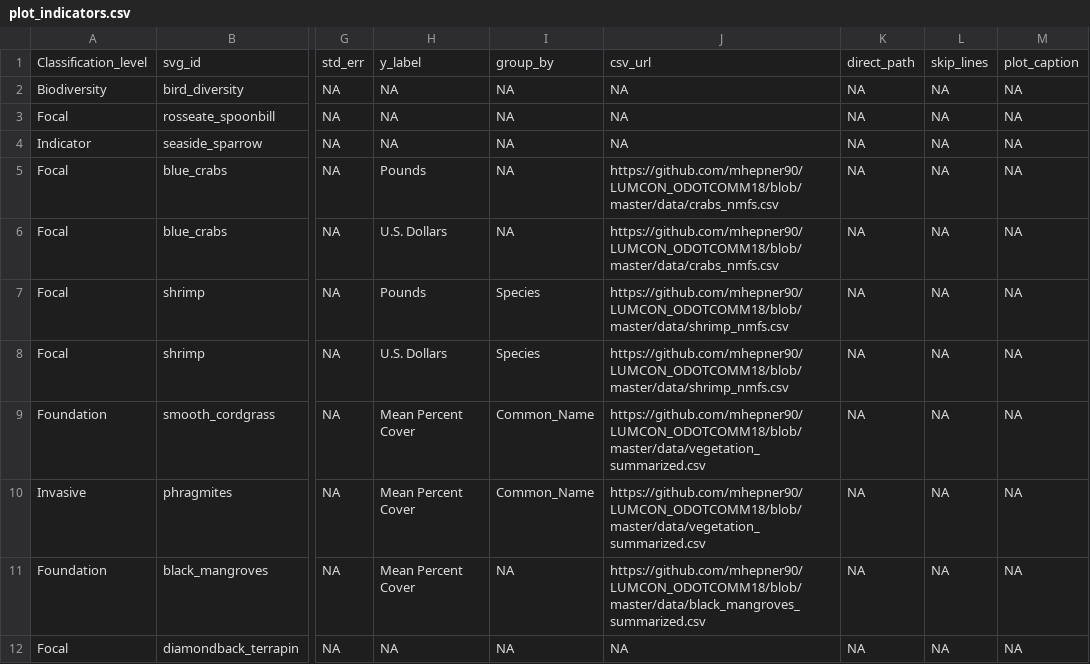
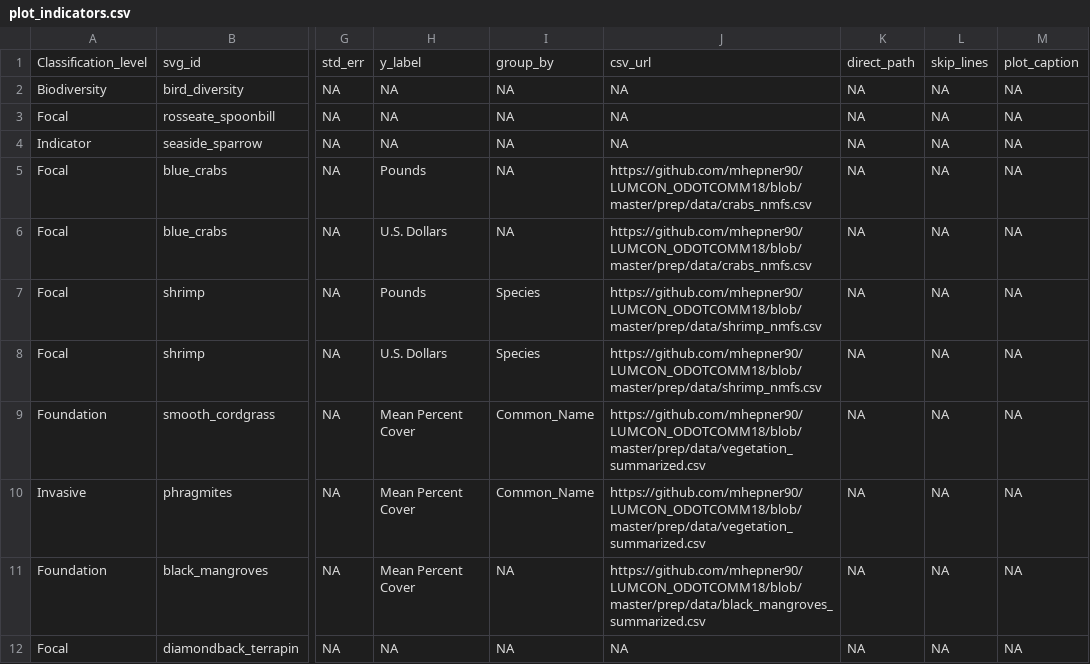
Before and after one commit to mhepner90/LUMCON_ODOTCOMM18, a CSV file: plot_indicators.csv, drawn as a sheet; only a part is shown, gaps mark what is left out; the diff covers the shown part only; the diff names each change by its address in the sheet, - before the commit and + after, or states it on an @@ line.

Commit message:
updated url with moved data folder to plot folder

```diff
--- a/plot_indicators.csv
+++ b/plot_indicators.csv
-J5:J6: https://github.com/mhepner90/LUMCON_ODOTCOMM18/blob/master/data/crabs_nmfs.csv
+J5:J6: https://github.com/mhepner90/LUMCON_ODOTCOMM18/blob/master/prep/data/crabs_nmfs.csv
-J7:J8: https://github.com/mhepner90/LUMCON_ODOTCOMM18/blob/master/data/shrimp_nmfs.csv
+J7:J8: https://github.com/mhepner90/LUMCON_ODOTCOMM18/blob/master/prep/data/shrimp_nmfs.csv
-J9:J10: https://github.com/mhepner90/LUMCON_ODOTCOMM18/blob/master/data/vegetation_summarized.csv
+J9:J10: https://github.com/mhepner90/LUMCON_ODOTCOMM18/blob/master/prep/data/vegetation_summarized.csv
-J11: https://github.com/mhepner90/LUMCON_ODOTCOMM18/blob/master/data/black_mangroves_summarized.csv
+J11: https://github.com/mhepner90/LUMCON_ODOTCOMM18/blob/master/prep/data/black_mangroves_summarized.csv
```
Also changed, not shown: 8 edited cells elsewhere in this file.
